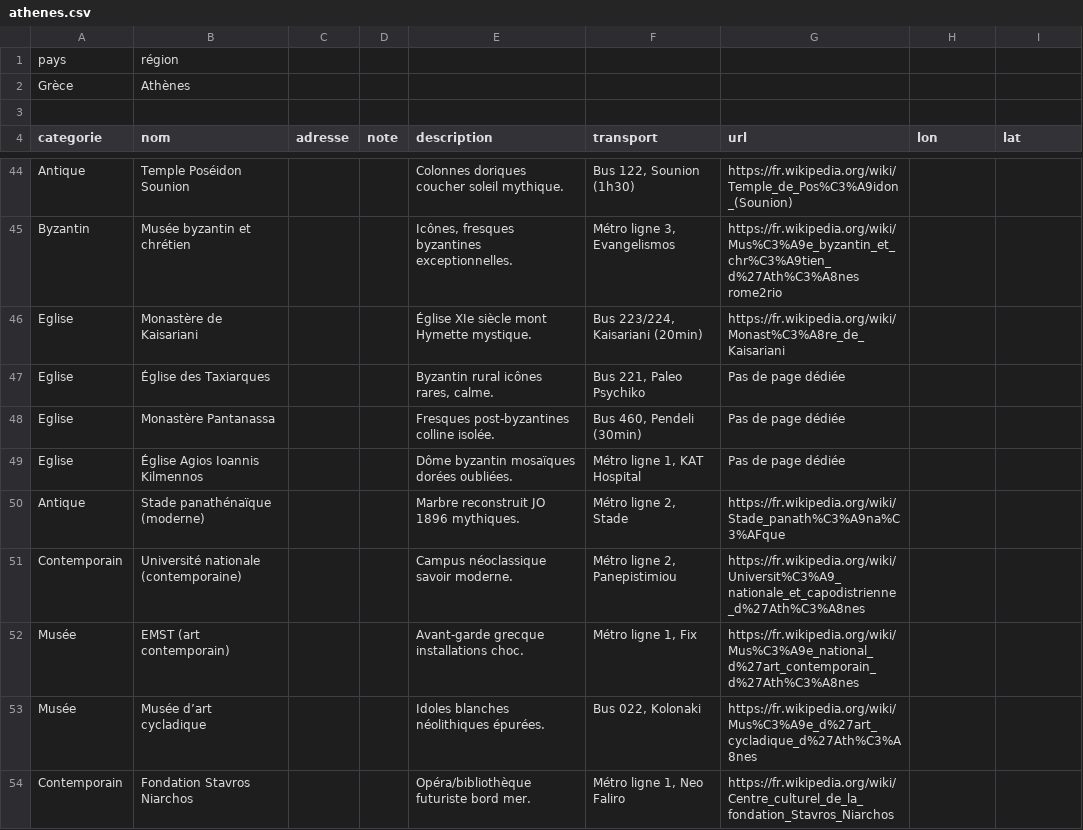
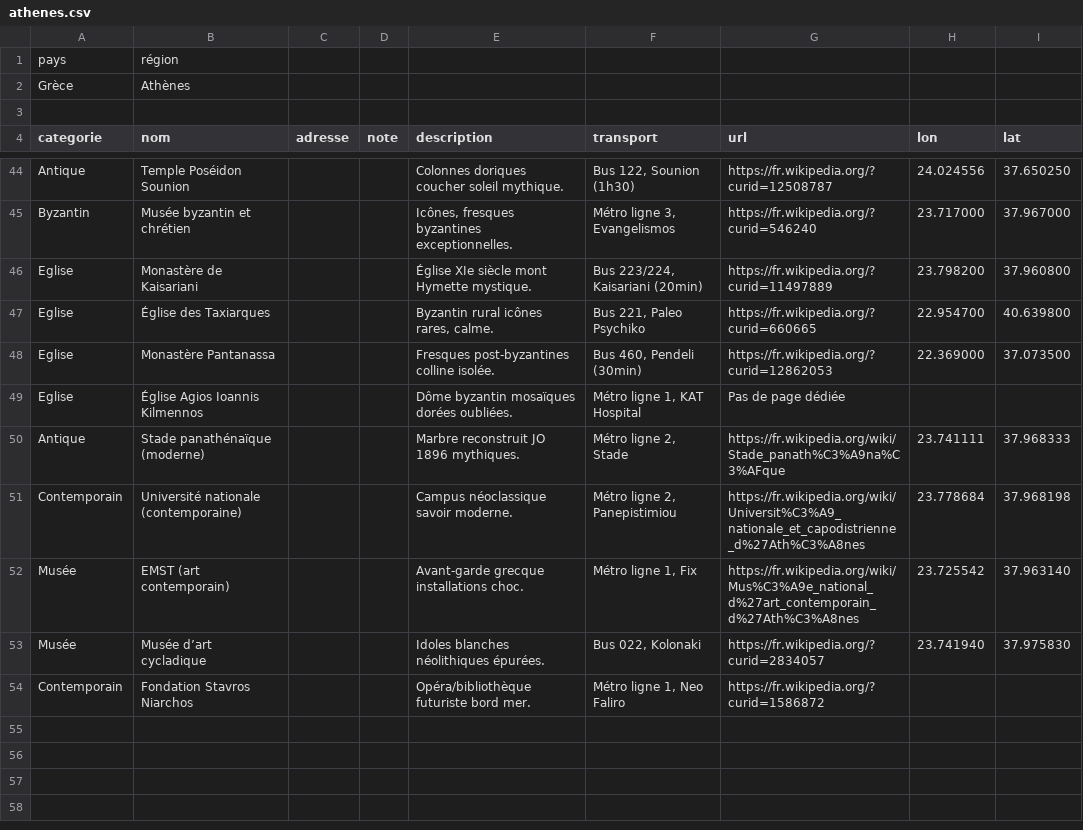
Before and after one commit to eminet666/eminet_python, a CSV file: MyMaps/csv/athenes.csv, drawn as a sheet; only a part is shown, gaps mark what is left out; the diff covers the shown part only; the diff names each change by its address in the sheet, - before the commit and + after, or states it on an @@ line.

```diff
--- a/MyMaps/csv/athenes.csv
+++ b/MyMaps/csv/athenes.csv
-G44 (url): https://fr.wikipedia.org/wiki/Temple_de_Pos%C3%A9idon_(Sounion)
+G44 (url): https://fr.wikipedia.org/?curid=12508787
-H44 (lon): (empty)
+H44 (lon): 24.024556
-I44 (lat): (empty)
+I44 (lat): 37.650250
-G45 (url): https://fr.wikipedia.org/wiki/Mus%C3%A9e_byzantin_et_chr%C3%A9tien_d%27Ath%C3%A8nes rome2rio
+G45 (url): https://fr.wikipedia.org/?curid=546240
-H45 (lon): (empty)
+H45 (lon): 23.717000
-I45 (lat): (empty)
+I45 (lat): 37.967000
-G46 (url): https://fr.wikipedia.org/wiki/Monast%C3%A8re_de_Kaisariani
+G46 (url): https://fr.wikipedia.org/?curid=11497889
-H46 (lon): (empty)
+H46 (lon): 23.798200
-I46 (lat): (empty)
+I46 (lat): 37.960800
-G47 (url): Pas de page dédiée
+G47 (url): https://fr.wikipedia.org/?curid=660665
-H47 (lon): (empty)
+H47 (lon): 22.954700
-I47 (lat): (empty)
+I47 (lat): 40.639800
-G48 (url): Pas de page dédiée
+G48 (url): https://fr.wikipedia.org/?curid=12862053
-H48 (lon): (empty)
+H48 (lon): 22.369000
-I48 (lat): (empty)
+I48 (lat): 37.073500
-H50 (lon): (empty)
+H50 (lon): 23.741111
-I50 (lat): (empty)
+I50 (lat): 37.968333
-H51 (lon): (empty)
+H51 (lon): 23.778684
-I51 (lat): (empty)
+I51 (lat): 37.968198
-H52 (lon): (empty)
+H52 (lon): 23.725542
-I52 (lat): (empty)
+I52 (lat): 37.963140
-G53 (url): https://fr.wikipedia.org/wiki/Mus%C3%A9e_d%27art_cycladique_d%27Ath%C3%A8nes
+G53 (url): https://fr.wikipedia.org/?curid=2834057
-H53 (lon): (empty)
+H53 (lon): 23.741940
-I53 (lat): (empty)
+I53 (lat): 37.975830
-G54 (url): https://fr.wikipedia.org/wiki/Centre_culturel_de_la_fondation_Stavros_Niarchos
+G54 (url): https://fr.wikipedia.org/?curid=1586872
```
Also changed, not shown: 94 edited cells elsewhere in this file.
